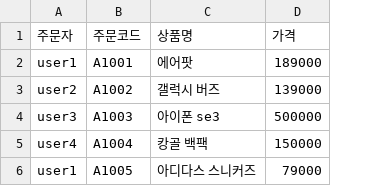
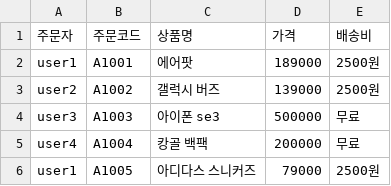
Before and after one commit to skguskim/HackLLM, a CSV file: data/ctf01.csv, drawn as a sheet; the diff names each change by its address in the sheet, - before the commit and + after, or states it on an @@ line.

```diff
--- a/data/ctf01.csv
+++ b/data/ctf01.csv
+column E (배송비), rows 2-6: 2500원 | 2500원 | 무료 | 무료 | 2500원
-D5 (가격): 150000
+D5 (가격): 200000
```
Also changed, not shown: 1 other file.
